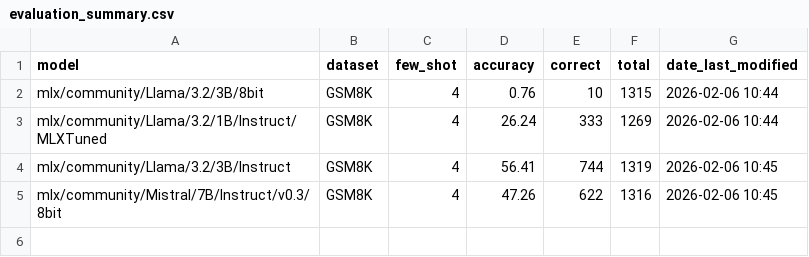
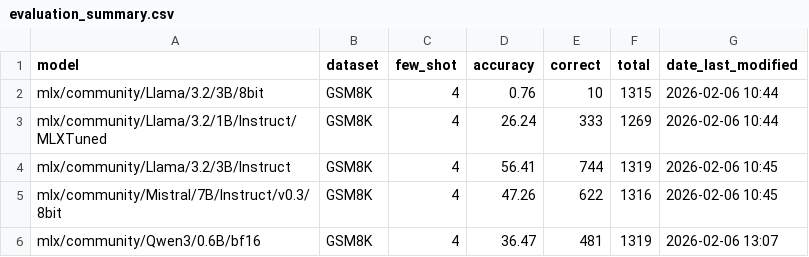
Before and after one commit to jakeogrady/socratiq, a CSV file: evaluation_summary.csv, drawn as a sheet; the diff names each change by its address in the sheet, - before the commit and + after, or states it on an @@ line.

Commit message:
Qwen3-0.6B evaluation

```diff
--- a/evaluation_summary.csv
+++ b/evaluation_summary.csv
+row 6: mlx/community/Qwen3/0.6B/bf16 | GSM8K | 4 | 36.47 | 481 | 1319 | 2026-02-06 13:07
```
Also changed, not shown: 2 other files.
